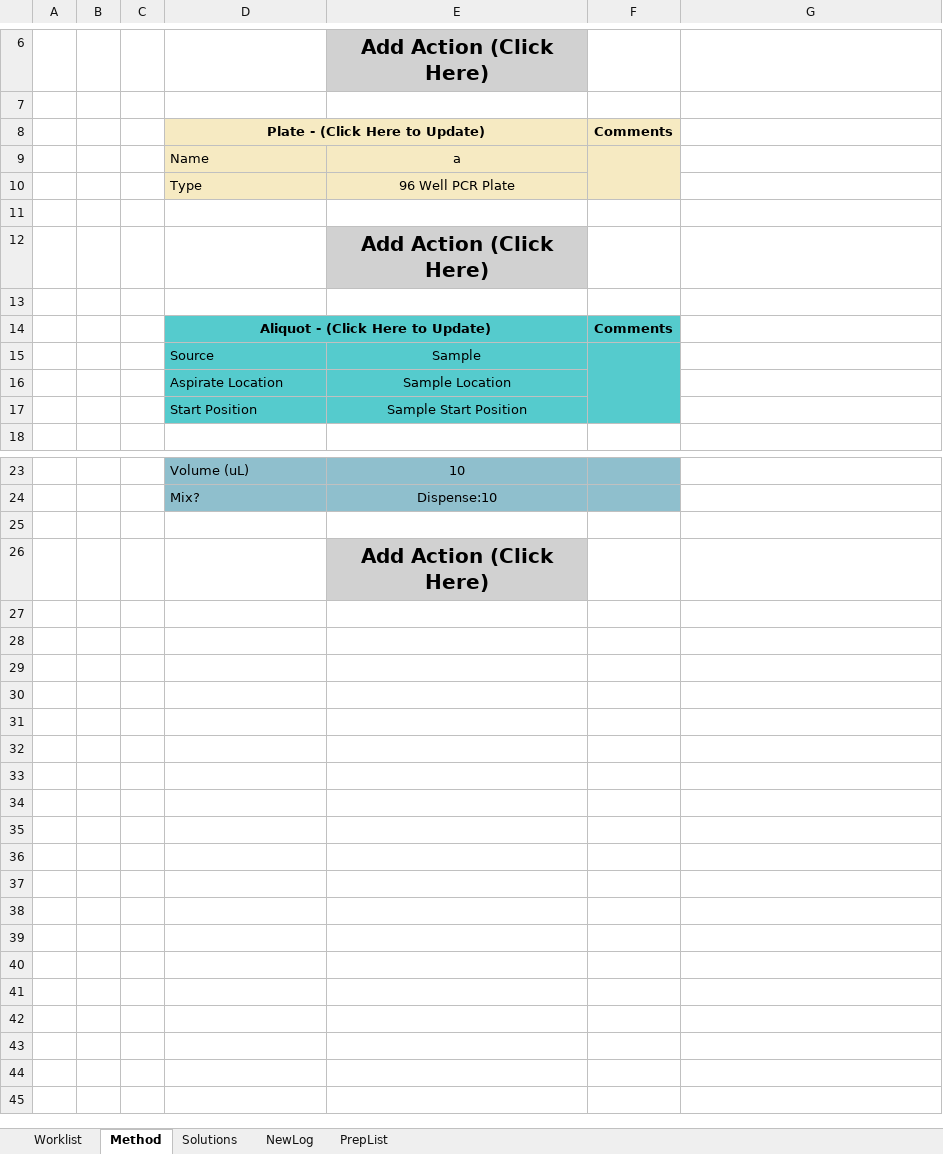
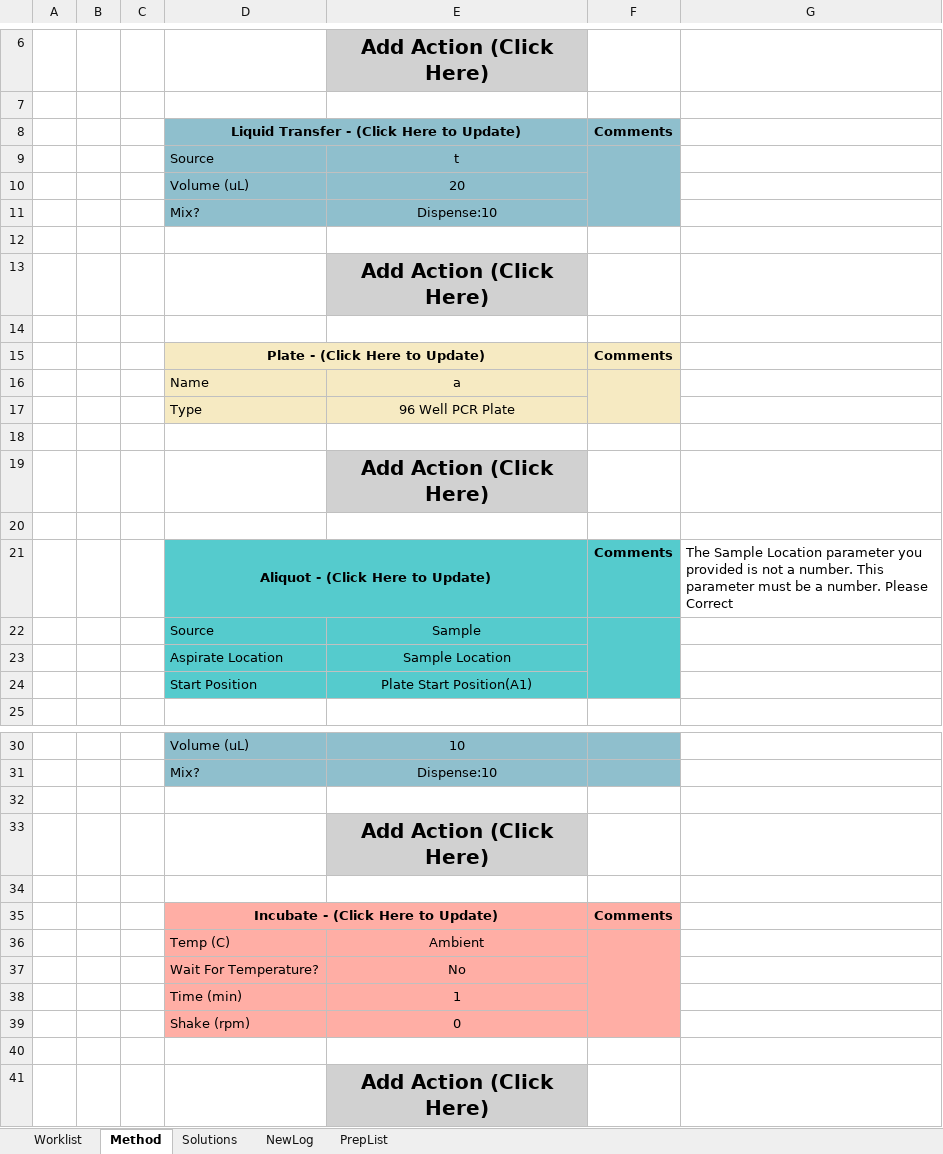
Before and after one commit to Pfizer-BradleyBare/PytomatedLiquidHandling, an Excel workbook: Method Maker.xlsm, sheet Method, drawn as a sheet; only a part is shown, gaps mark what is left out; values as stored, in another font and other column widths than the file's, no borders; addresses are those after the commit; the diff names each change by its address in the sheet, - before the commit and + after, or states it on an @@ line.

Commit message:
Aliquot finished. Also added special handling to labware class and CreateSampleSequence function.

```diff
--- a/Method Maker.xlsm (sheet Method)
+++ b/Method Maker.xlsm (sheet Method)
+row 8:  |  |  | Liquid Transfer - (Click Here to Update) |  | Comments
+row 9:  |  |  | Source | t
+row 10:  |  |  | Volume (uL) | 20
+row 11:  |  |  | Mix? | Dispense:10
+row 12: (empty)
+row 13:  |  |  |  | Add Action (Click Here)
+row 14: (empty)
-G21: (empty)
+G21: The Sample Location parameter you provided is not a number. This parameter must be a number. Please Correct
-E24: Sample Start Position
+E24: Plate Start Position(A1)
+row 32: (empty)
+row 33:  |  |  |  | Add Action (Click Here)
+row 34: (empty)
+row 35:  |  |  | Incubate - (Click Here to Update) |  | Comments
+row 36:  |  |  | Temp (C) | Ambient
+row 37:  |  |  | Wait For Temperature? | No
+row 38:  |  |  | Time (min) | 1
+row 39:  |  |  | Shake (rpm) | 0
```
Also changed, not shown: sheet Solutions, sheet PrepList, sheet Worklist, 5 other files.
